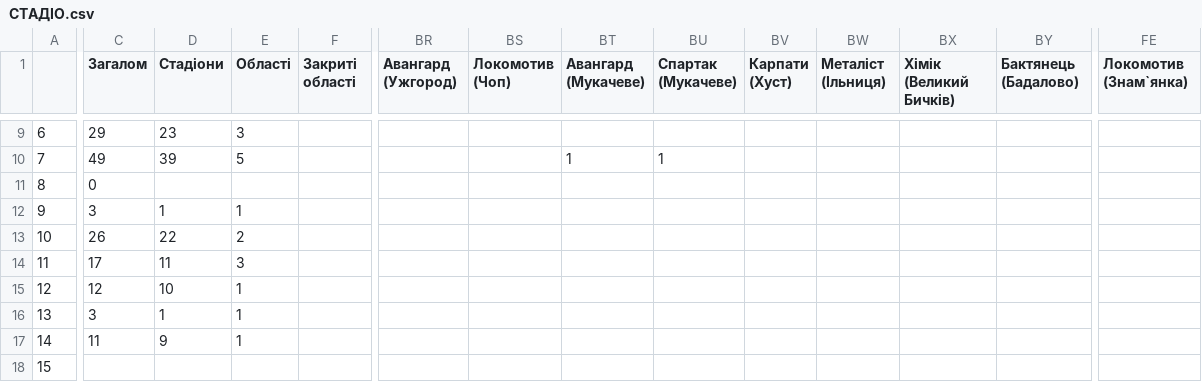
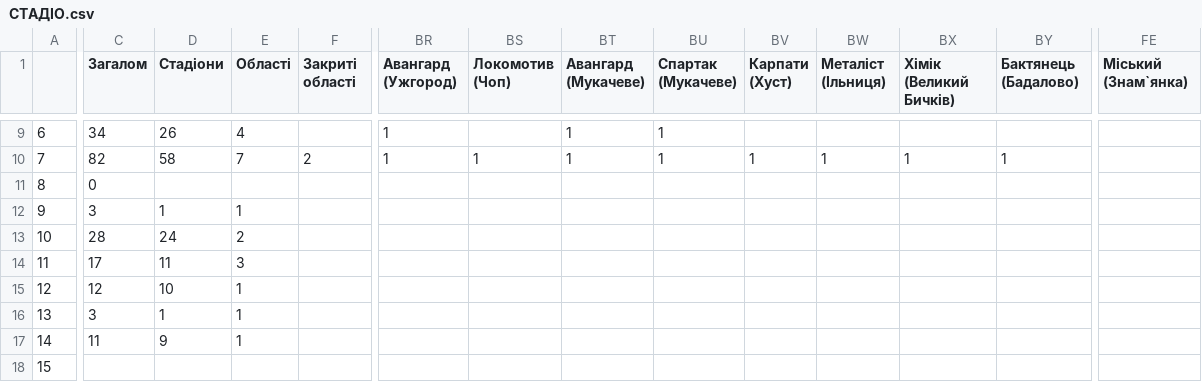
Before and after one commit to andreo54mk/LS, a CSV file: СТАДІО.csv, drawn as a sheet; only a part is shown, gaps mark what is left out; the diff covers the shown part only; the diff names each change by its address in the sheet, - before the commit and + after, or states it on an @@ line.

```diff
--- a/СТАДІО.csv
+++ b/СТАДІО.csv
-FE1: Локомотив (Знам`янка)
+FE1: Міський (Знам`янка)
-C9 (Загалом): 29
+C9 (Загалом): 34
-D9 (Стадіони): 23
+D9 (Стадіони): 26
-E9 (Області): 3
+E9 (Області): 4
-BR9:BR10 (Авангард (Ужгород)): (empty)
+BR9:BR10 (Авангард (Ужгород)): 1
-BT9 (Авангард (Мукачеве)): (empty)
+BT9 (Авангард (Мукачеве)): 1
-BU9 (Спартак (Мукачеве)): (empty)
+BU9 (Спартак (Мукачеве)): 1
-C10 (Загалом): 49
+C10 (Загалом): 82
-D10 (Стадіони): 39
+D10 (Стадіони): 58
-E10 (Області): 5
+E10 (Області): 7
-F10 (Закриті області): (empty)
+F10 (Закриті області): 2
-BS10 (Локомотив (Чоп)): (empty)
+BS10 (Локомотив (Чоп)): 1
-BV10 (Карпати (Хуст)): (empty)
+BV10 (Карпати (Хуст)): 1
-BW10 (Металіст (Ільниця)): (empty)
+BW10 (Металіст (Ільниця)): 1
-BX10 (Хімік (Великий Бичків)): (empty)
+BX10 (Хімік (Великий Бичків)): 1
-BY10 (Бактянець (Бадалово)): (empty)
+BY10 (Бактянець (Бадалово)): 1
-C13 (Загалом): 26
+C13 (Загалом): 28
-D13 (Стадіони): 22
+D13 (Стадіони): 24
```
Also changed, not shown: 49 edited cells elsewhere in this file, 8 other files.
